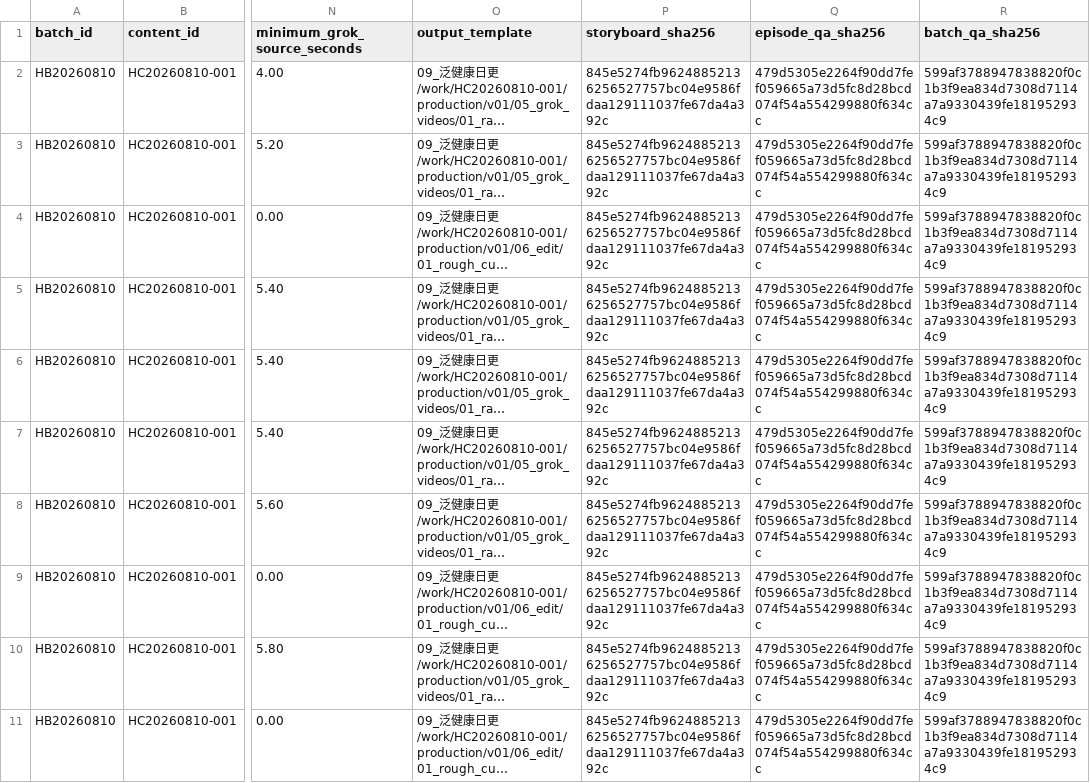
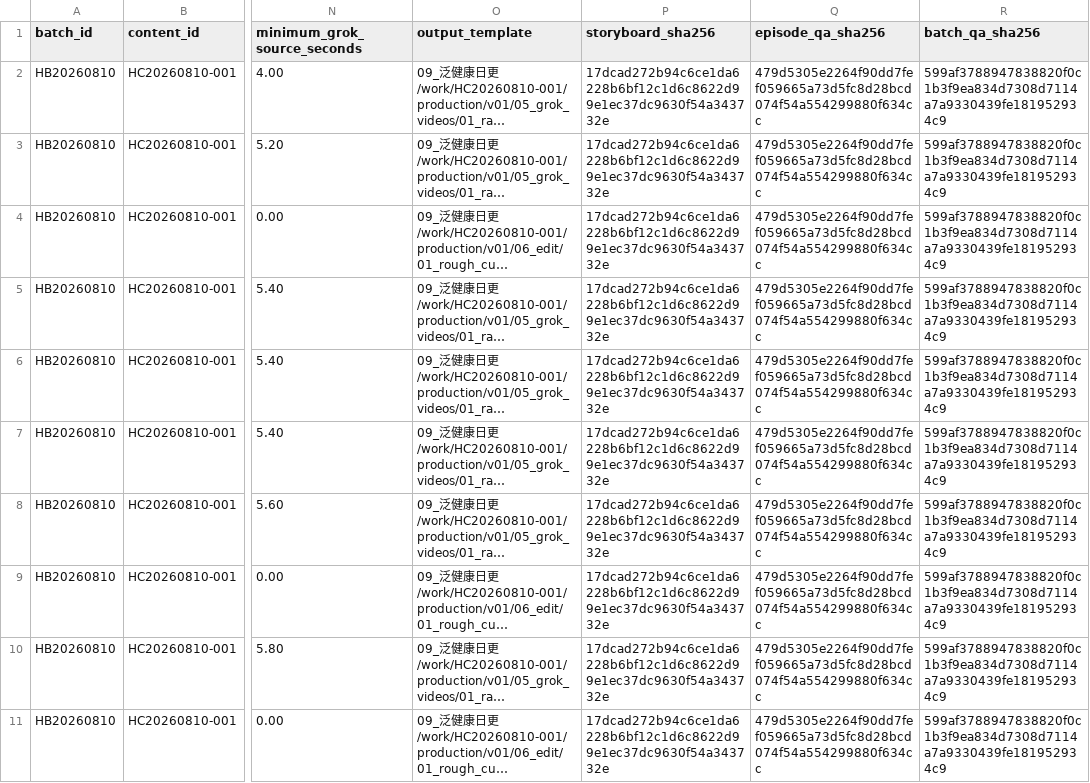
Before and after one commit to harry0703/MoneyPrinterTurbo, a CSV file: 09_泛健康日更/work/HC20260810-001/production/v01/04_grok_batch/manual_pack/MANIFEST.csv, drawn as a sheet; only a part is shown, gaps mark what is left out; long unchanged cells end in …; the diff names each change by its address in the sheet, - before the commit and + after, or states it on an @@ line.

```diff
--- a/09_泛健康日更/work/HC20260810-001/production/v01/04_grok_batch/manual_pack/MANIFEST.csv
+++ b/09_泛健康日更/work/HC20260810-001/production/v01/04_grok_batch/manual_pack/MANIFEST.csv
-P2:P11 (storyboard_sha256): 845e5274fb96248852136256527757bc04e9586fdaa129111037fe67da4a392c
+P2:P11 (storyboard_sha256): 17dcad272b94c6ce1da6228b6bf12c1d6c8622d99e1ec37dc9630f54a343732e
```
Also changed, not shown: 1 other file.
